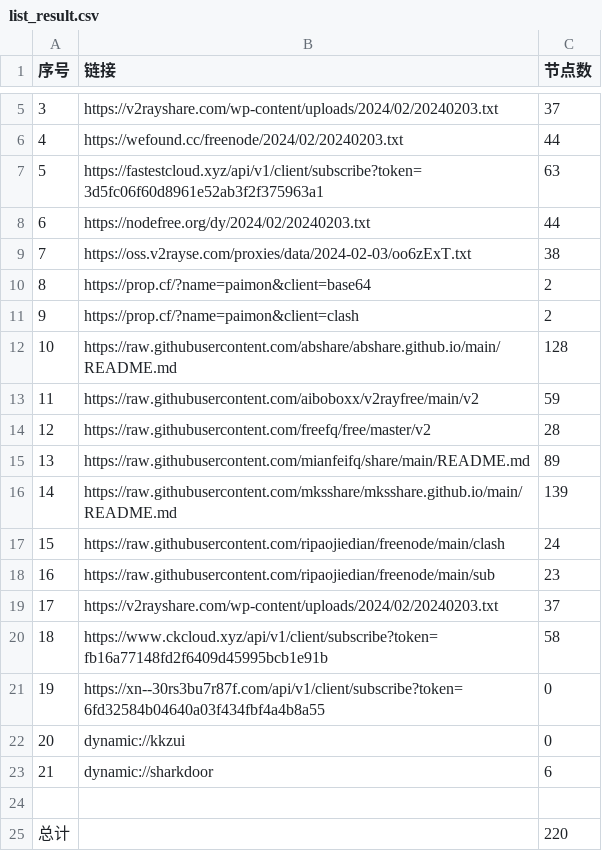
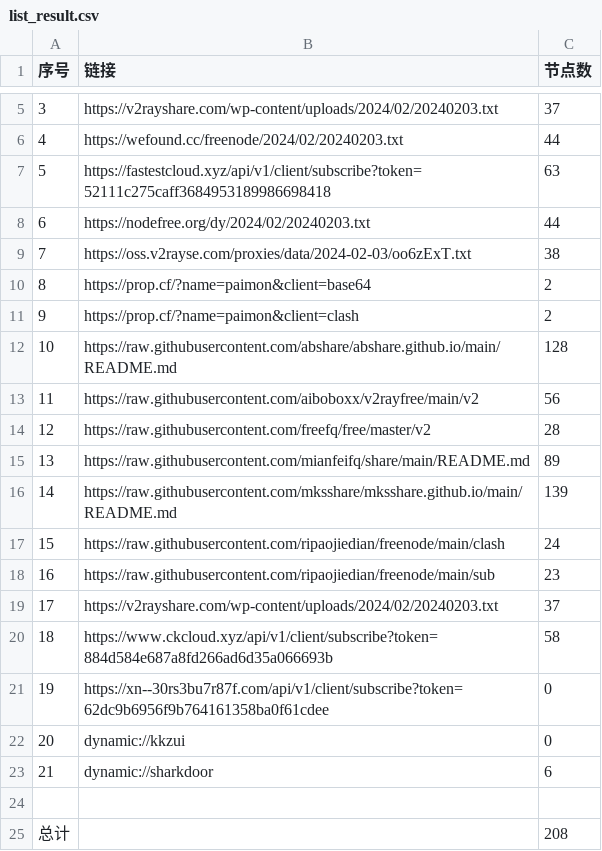
Before and after one commit to chengaopan/AutoMergePublicNodes, a CSV file: list_result.csv, drawn as a sheet; only a part is shown, gaps mark what is left out.

```diff
--- a/list_result.csv
+++ b/list_result.csv
@@ -6,3 +6,3 @@
 4,https://wefound.cc/freenode/2024/02/20240203.txt,44
-5,https://fastestcloud.xyz/api/v1/client/subscribe?token=3d5fc06f60d8961e52ab3f2f375963a1,63
+5,https://fastestcloud.xyz/api/v1/client/subscribe?token=52111c275caff3684953189986698418,63
 6,https://nodefree.org/dy/2024/02/20240203.txt,44
@@ -12,3 +12,3 @@
 10,https://raw.githubusercontent.com/abshare/abshare.github.io/main/README.md,128
-11,https://raw.githubusercontent.com/aiboboxx/v2rayfree/main/v2,59
+11,https://raw.githubusercontent.com/aiboboxx/v2rayfree/main/v2,56
 12,https://raw.githubusercontent.com/freefq/free/master/v2,28
@@ -19,4 +19,4 @@
 17,https://v2rayshare.com/wp-content/uploads/2024/02/20240203.txt,37
-18,https://www.ckcloud.xyz/api/v1/client/subscribe?token=fb16a77148fd2f6409d45995bcb1e91b,58
-19,https://xn--30rs3bu7r87f.com/api/v1/client/subscribe?token=6fd32584b04640a03f434fbf4a4b8a55,0
+18,https://www.ckcloud.xyz/api/v1/client/subscribe?token=884d584e687a8fd266ad6d35a066693b,58
+19,https://xn--30rs3bu7r87f.com/api/v1/client/subscribe?token=62dc9b6956f9b764161358ba0f61cdee,0
 20,dynamic://kkzui,0
@@ -24,2 +24,2 @@
 
-总计,,220
+总计,,208
```
Also changed, not shown: 13 other files.
